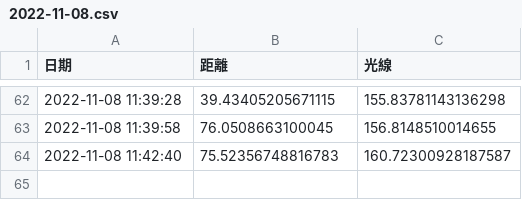
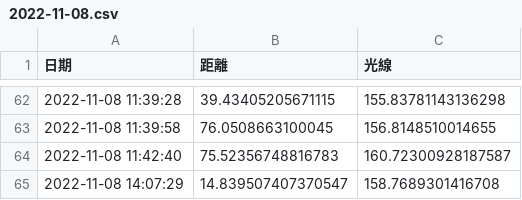
Before and after one commit to Anitatsai123/Project3_light_distance, a CSV file: record/2022-11-08.csv, drawn as a sheet; only a part is shown, gaps mark what is left out; the diff names each change by its address in the sheet, - before the commit and + after, or states it on an @@ line.

Commit message:
modify

```diff
--- a/record/2022-11-08.csv
+++ b/record/2022-11-08.csv
+row 65: 2022-11-08 14:07:29 | 14.839507407370547 | 158.7689301416708
```
